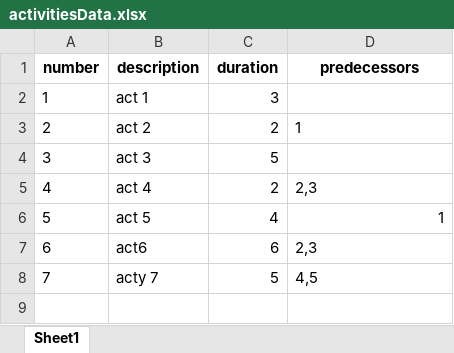
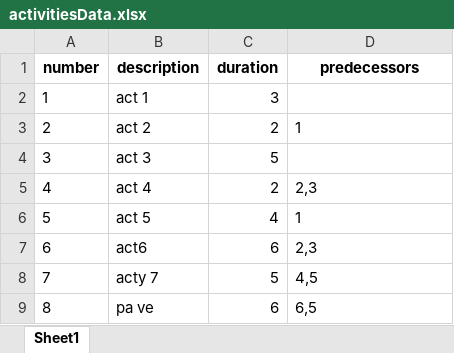
Before and after one commit to MarianoDev1601/Proyecto-Ruta-Critica, an Excel workbook: data/activitiesData.xlsx, sheet Sheet1, drawn as a sheet; values as stored, in another font and other column widths than the file's, no borders; the diff names each change by its address in the sheet, - before the commit and + after, or states it on an @@ line.

```diff
--- a/data/activitiesData.xlsx (sheet Sheet1)
+++ b/data/activitiesData.xlsx (sheet Sheet1)
-D6 alignment: right
+D6 alignment: left
+row 9: 8 | pa ve | 6 | 6,5
```
Also changed, not shown: 2 other files.
